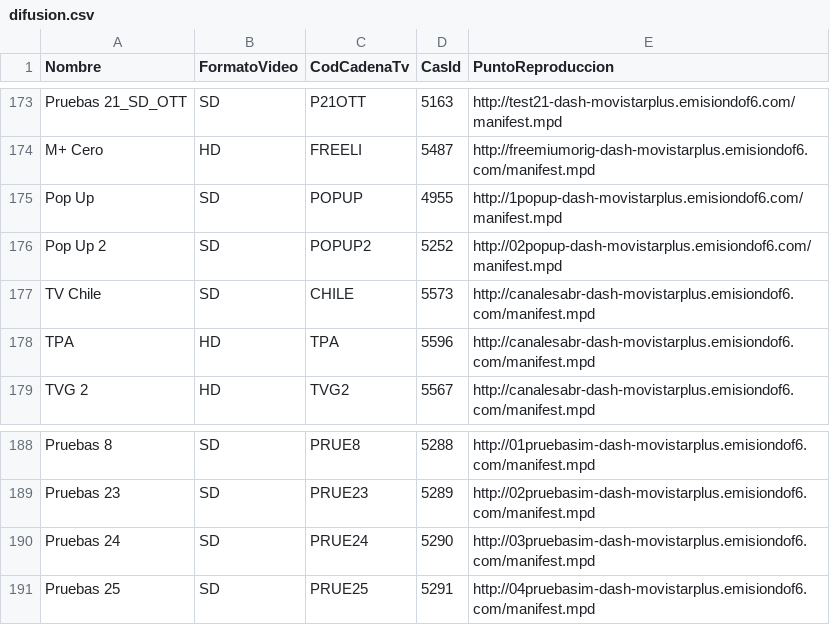
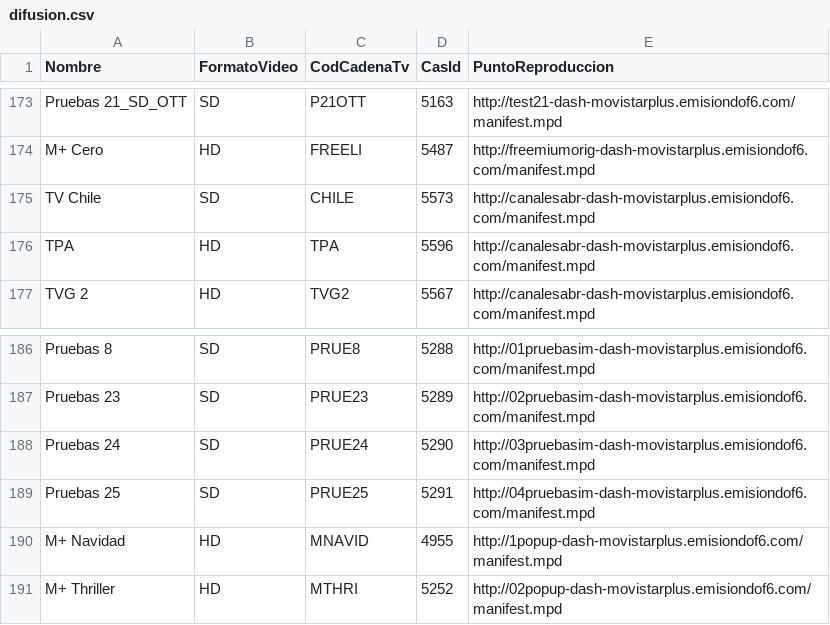
Before and after one commit to alicatesTEAM/Mfeed, a CSV file: difusion.csv, drawn as a sheet; only a part is shown, gaps mark what is left out.

```diff
--- a/difusion.csv
+++ b/difusion.csv
@@ -174,4 +174,2 @@ Pruebas 21_SD_OTT,SD,P21OTT,5163,http://test21-dash-movistarplus.emisiondof6.com
 M+ Cero,HD,FREELI,5487,http://freemiumorig-dash-movistarplus.emisiondof6.com/manifest.mpd
-Pop Up,SD,POPUP,4955,http://1popup-dash-movistarplus.emisiondof6.com/manifest.mpd
-Pop Up 2,SD,POPUP2,5252,http://02popup-dash-movistarplus.emisiondof6.com/manifest.mpd
 TV Chile,SD,CHILE,5573,http://canalesabr-dash-movistarplus.emisiondof6.com/manifest.mpd
@@ -191 +189,3 @@ Pruebas 24,SD,PRUE24,5290,http://03pruebasim-dash-movistarplus.emisiondof6.com/m
 Pruebas 25,SD,PRUE25,5291,http://04pruebasim-dash-movistarplus.emisiondof6.com/manifest.mpd
+M+ Navidad,HD,MNAVID,4955,http://1popup-dash-movistarplus.emisiondof6.com/manifest.mpd
+M+ Thriller,HD,MTHRI,5252,http://02popup-dash-movistarplus.emisiondof6.com/manifest.mpd
```
